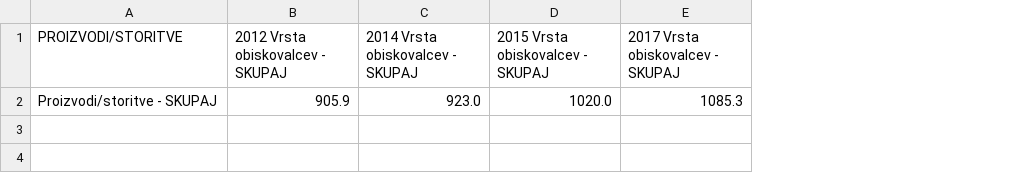
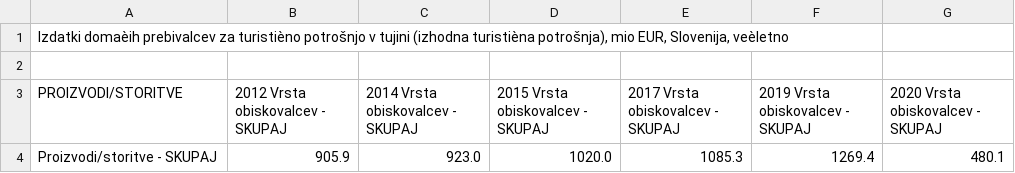
Before and after one commit to karolina-sa/APPR-2021-22, a CSV file: podatki/izdatki_slovencev_za_turisticno_potrosnjo_v_tujini.csv, drawn as a sheet; addresses are those after the commit; the diff names each change by its address in the sheet, - before the commit and + after, or states it on an @@ line.

```diff
--- a/podatki/izdatki_slovencev_za_turisticno_potrosnjo_v_tujini.csv
+++ b/podatki/izdatki_slovencev_za_turisticno_potrosnjo_v_tujini.csv
+column F (2019 Vrsta obiskovalcev - SKUPAJ), row 4: 1269.4
+column G (2020 Vrsta obiskovalcev - SKUPAJ), row 4: 480.1
+row 1: Izdatki domaèih prebivalcev za turistièno potrošnjo v tujini (izhodna turistièna potrošnja), mio EUR, Slovenija, veèletno
+row 2: (empty)
```
Also changed, not shown: podatki/izdatki_slovencev_za_turisticno_potrosnjo_v_Sloveniji.csv, podatki/izdatki_tujcev_za_turisticno_potrosnjo_v_Sloveniji.csv, 5 other files.
